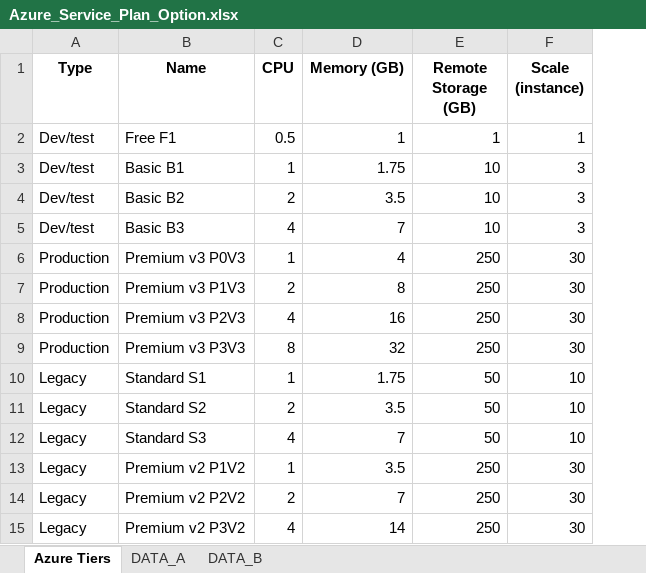
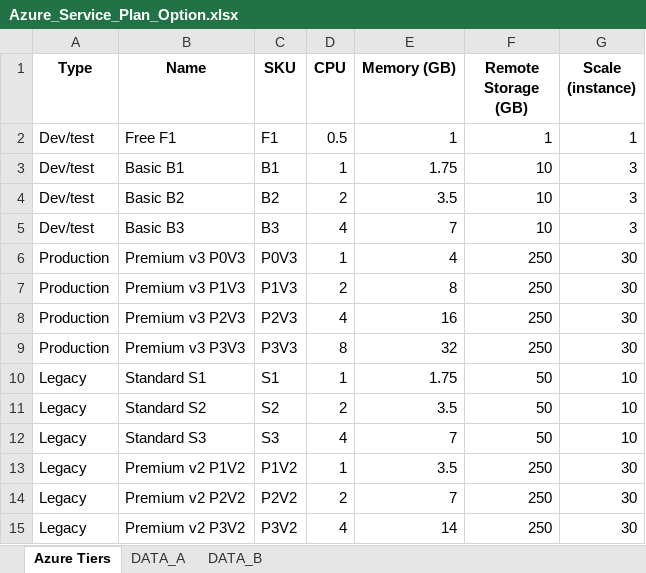
Before and after one commit to herwinz/simple-flask-app-terraform, an Excel workbook: infra/ml/Azure_Service_Plan_Option.xlsx, sheet Azure Tiers, drawn as a sheet; values as stored, in another font and other column widths than the file's, no borders; the diff names each change by its address in the sheet, - before the commit and + after, or states it on an @@ line.

```diff
--- a/infra/ml/Azure_Service_Plan_Option.xlsx (sheet Azure Tiers)
+++ b/infra/ml/Azure_Service_Plan_Option.xlsx (sheet Azure Tiers)
+column C (SKU), rows 2-15: F1 | B1 | B2 | B3 | P0V3 | P1V3 | P2V3 | P3V3 | S1 | S2 | S3 | P1V2 | P2V2 | P3V2
```
Also changed, not shown: infra/ml/azure_app_plan_metrics_with_recommendations.xlsx, 2 other files.
